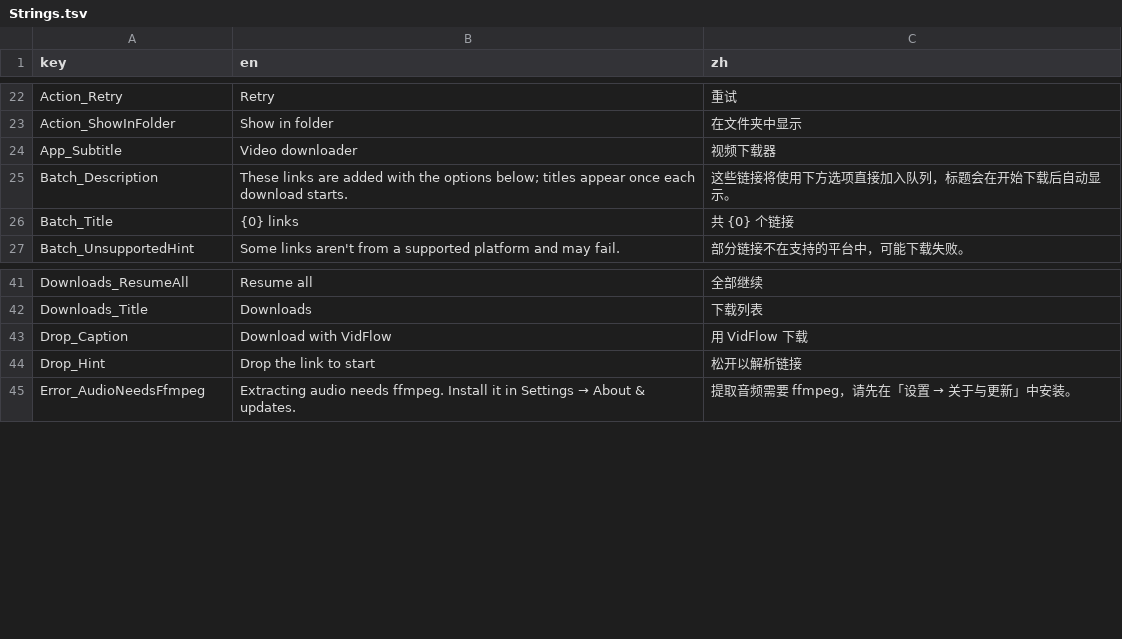
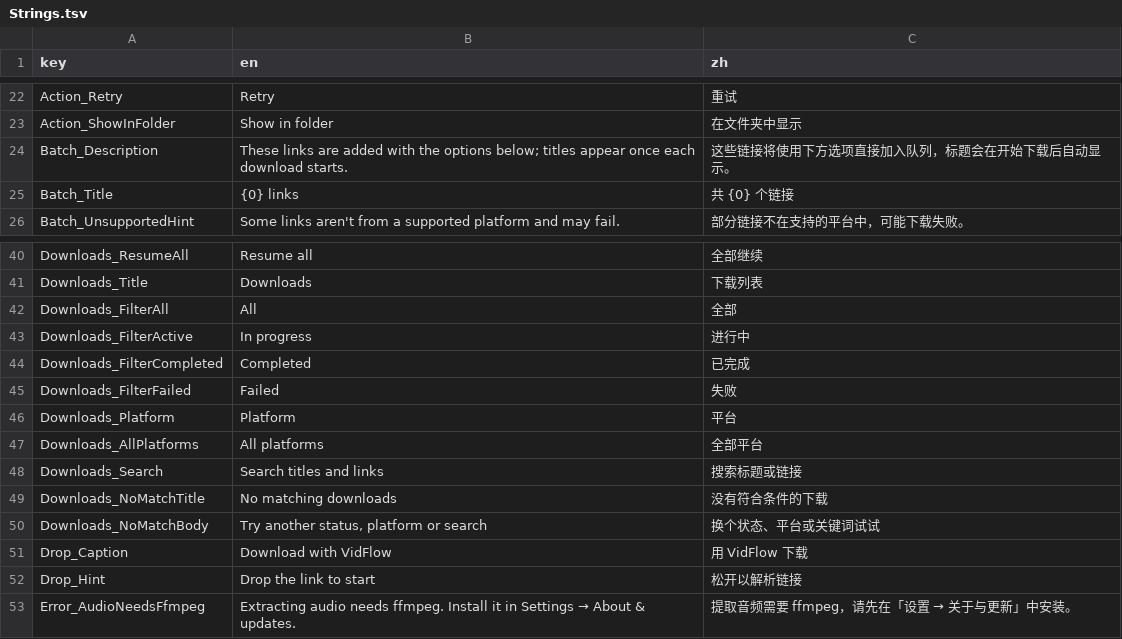
Before and after one commit to Magicherry/VidFlow, a TSV file: VidFlow.Core/Localization/Strings.tsv, drawn as a sheet; only a part is shown, gaps mark what is left out.

```diff
--- a/VidFlow.Core/Localization/Strings.tsv
+++ b/VidFlow.Core/Localization/Strings.tsv
@@ -23,3 +23,2 @@ Action_Retry	Retry	重试
 Action_ShowInFolder	Show in folder	在文件夹中显示
-App_Subtitle	Video downloader	视频下载器
 Batch_Description	These links are added with the options below; titles appear once each download starts.	这些链接将使用下方选项直接加入队列，标题会在开始下载后自动显示。
@@ -42,2 +41,11 @@ Downloads_ResumeAll	Resume all	全部继续
 Downloads_Title	Downloads	下载列表
+Downloads_FilterAll	All	全部
+Downloads_FilterActive	In progress	进行中
+Downloads_FilterCompleted	Completed	已完成
+Downloads_FilterFailed	Failed	失败
+Downloads_Platform	Platform	平台
+Downloads_AllPlatforms	All platforms	全部平台
+Downloads_Search	Search titles and links	搜索标题或链接
+Downloads_NoMatchTitle	No matching downloads	没有符合条件的下载
+Downloads_NoMatchBody	Try another status, platform or search	换个状态、平台或关键词试试
 Drop_Caption	Download with VidFlow	用 VidFlow 下载
```
Also changed, not shown: 8 other files.
